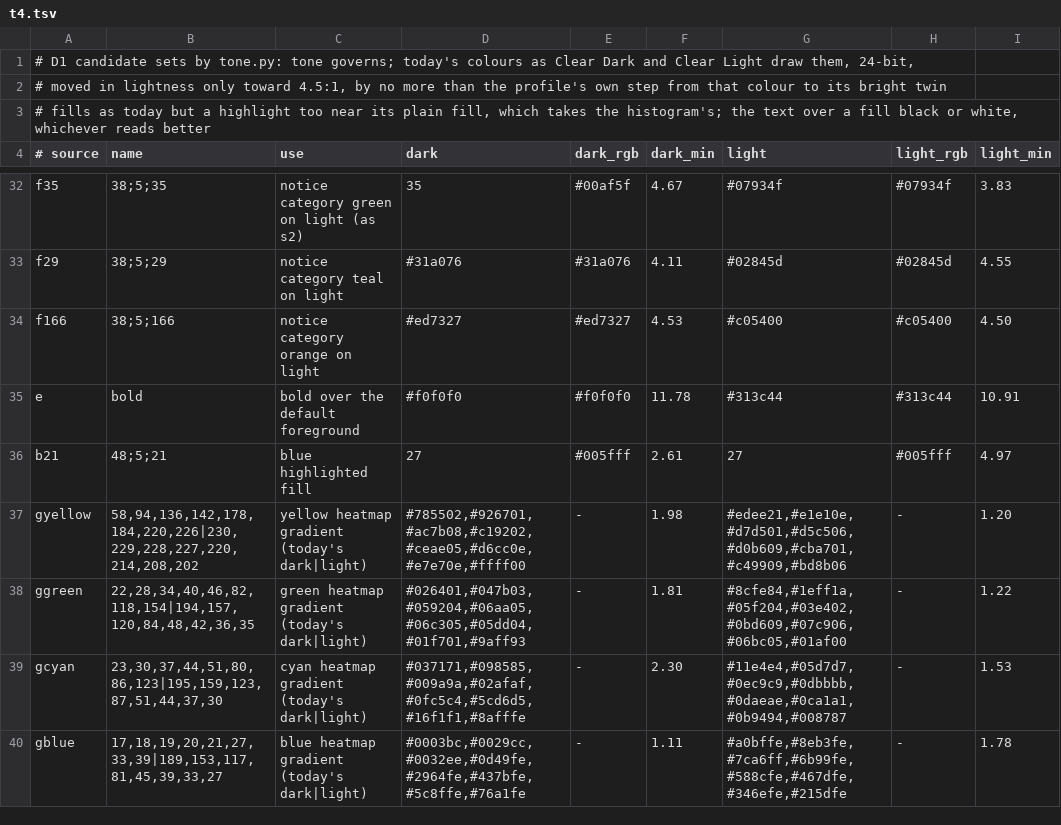
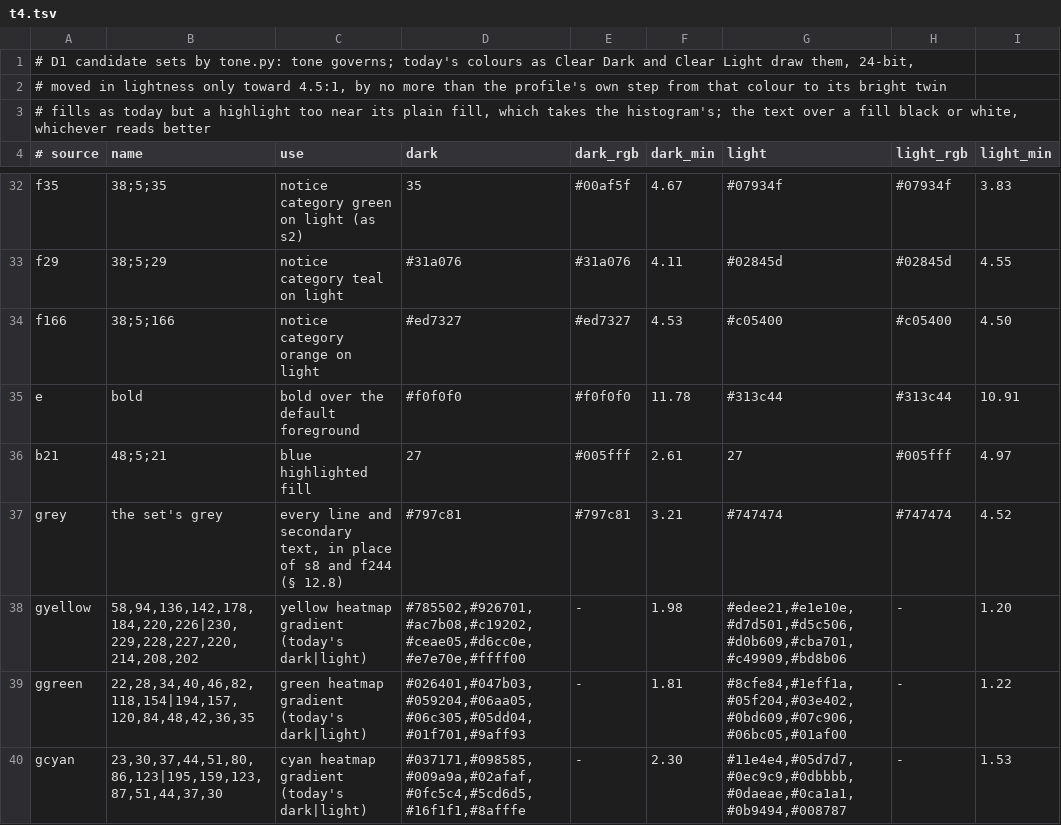
Before and after one commit to gregeva/logtimeline, a TSV file: prototype/749-terminal-colour-codes/palettes/t4.tsv, drawn as a sheet; only a part is shown, gaps mark what is left out; the shorter side is filled out with more unchanged rows.

```diff
--- a/prototype/749-terminal-colour-codes/palettes/t4.tsv
+++ b/prototype/749-terminal-colour-codes/palettes/t4.tsv
@@ -36,2 +36,3 @@ e	bold	bold over the default foreground	#f0f0f0	#f0f0f0	11.78	#313c44	#313c44	10
 b21	48;5;21	blue highlighted fill	27	#005fff	2.61	27	#005fff	4.97
+grey	the set's grey	every line and secondary text, in place of s8 and f244 (§ 12.8)	#797c81	#797c81	3.21	#747474	#747474	4.52
 gyellow	58,94,136,142,178,184,220,226|230,229,228,227,220,214,208,202	yellow heatmap gradient (today's dark|light)	#785502,#926701,#ac7b08,#c19202,#ceae05,#d6cc0e,#e7e70e,#ffff00	-	1.98	#edee21,#e1e10e,#d7d501,#d5c506,#d0b609,#cba701,#c49909,#bd8b06	-	1.20
```
Also changed, not shown: 7 other files.
